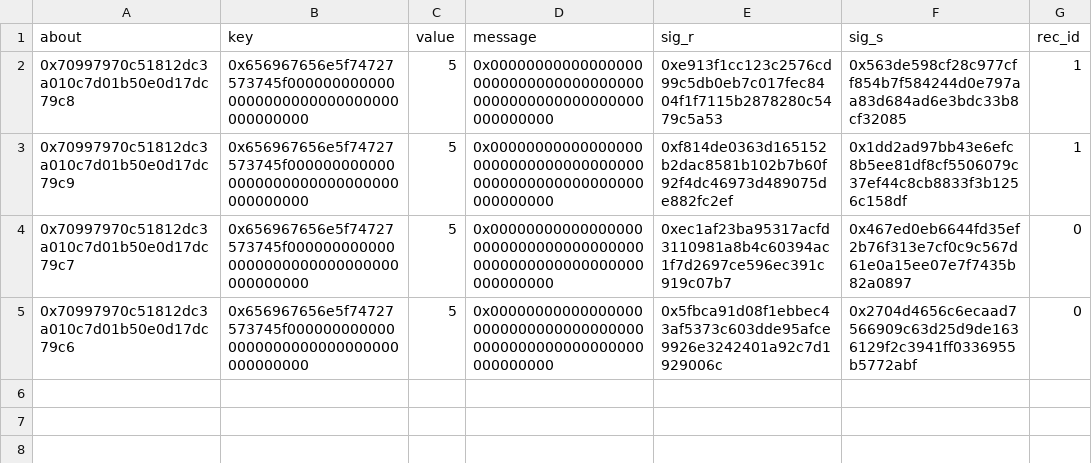
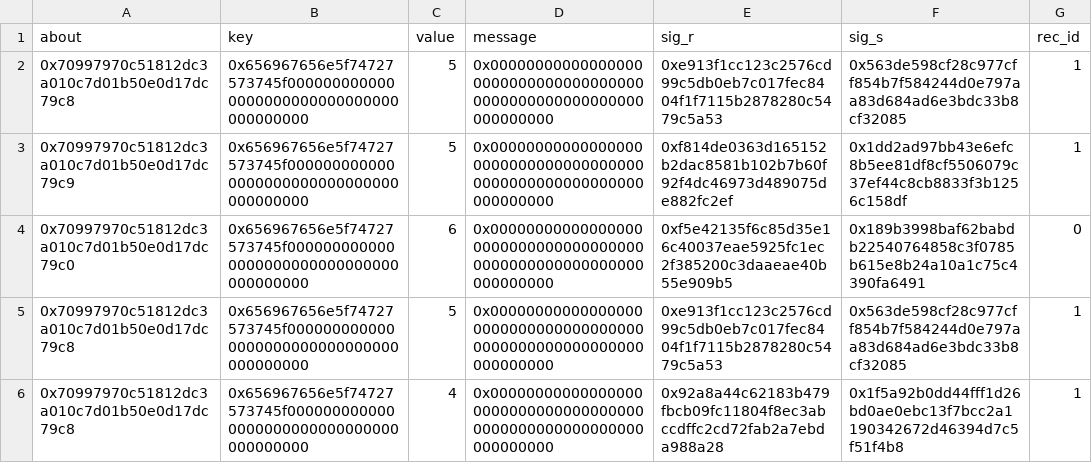
Before and after one commit to privacy-scaling-explorations/zk-eigentrust, a CSV file: data/attestations.csv, drawn as a sheet.

Commit message:
docs: update attestations.csv

```diff
--- a/data/attestations.csv
+++ b/data/attestations.csv
@@ -3,3 +3,4 @@ about,key,value,message,sig_r,sig_s,rec_id
 0x70997970c51812dc3a010c7d01b50e0d17dc79c9,0x656967656e5f74727573745f0000000000000000000000000000000000000000,5,0x0000000000000000000000000000000000000000000000000000000000000000,0xf814de0363d165152b2dac8581b102b7b60f92f4dc46973d489075de882fc2ef,0x1dd2ad97bb43e6efc8b5ee81df8cf5506079c37ef44c8cb8833f3b1256c158df,1
-0x70997970c51812dc3a010c7d01b50e0d17dc79c7,0x656967656e5f74727573745f0000000000000000000000000000000000000000,5,0x0000000000000000000000000000000000000000000000000000000000000000,0xec1af23ba95317acfd3110981a8b4c60394ac1f7d2697ce596ec391c919c07b7,0x467ed0eb6644fd35ef2b76f313e7cf0c9c567d61e0a15ee07e7f7435b82a0897,0
-0x70997970c51812dc3a010c7d01b50e0d17dc79c6,0x656967656e5f74727573745f0000000000000000000000000000000000000000,5,0x0000000000000000000000000000000000000000000000000000000000000000,0x5fbca91d08f1ebbec43af5373c603dde95afce9926e3242401a92c7d1929006c,0x2704d4656c6ecaad7566909c63d25d9de1636129f2c3941ff0336955b5772abf,0
+0x70997970c51812dc3a010c7d01b50e0d17dc79c0,0x656967656e5f74727573745f0000000000000000000000000000000000000000,6,0x0000000000000000000000000000000000000000000000000000000000000000,0xf5e42135f6c85d35e16c40037eae5925fc1ec2f385200c3daaeae40b55e909b5,0x189b3998baf62babdb22540764858c3f0785b615e8b24a10a1c75c4390fa6491,0
+0x70997970c51812dc3a010c7d01b50e0d17dc79c8,0x656967656e5f74727573745f0000000000000000000000000000000000000000,5,0x0000000000000000000000000000000000000000000000000000000000000000,0xe913f1cc123c2576cd99c5db0eb7c017fec8404f1f7115b2878280c5479c5a53,0x563de598cf28c977cff854b7f584244d0e797aa83d684ad6e3bdc33b8cf32085,1
+0x70997970c51812dc3a010c7d01b50e0d17dc79c8,0x656967656e5f74727573745f0000000000000000000000000000000000000000,4,0x0000000000000000000000000000000000000000000000000000000000000000,0x92a8a44c62183b479fbcb09fc11804f8ec3abccdffc2cd72fab2a7ebda988a28,0x1f5a92b0dd44fff1d26bd0ae0ebc13f7bcc2a1190342672d46394d7c5f51f4b8,1
```
